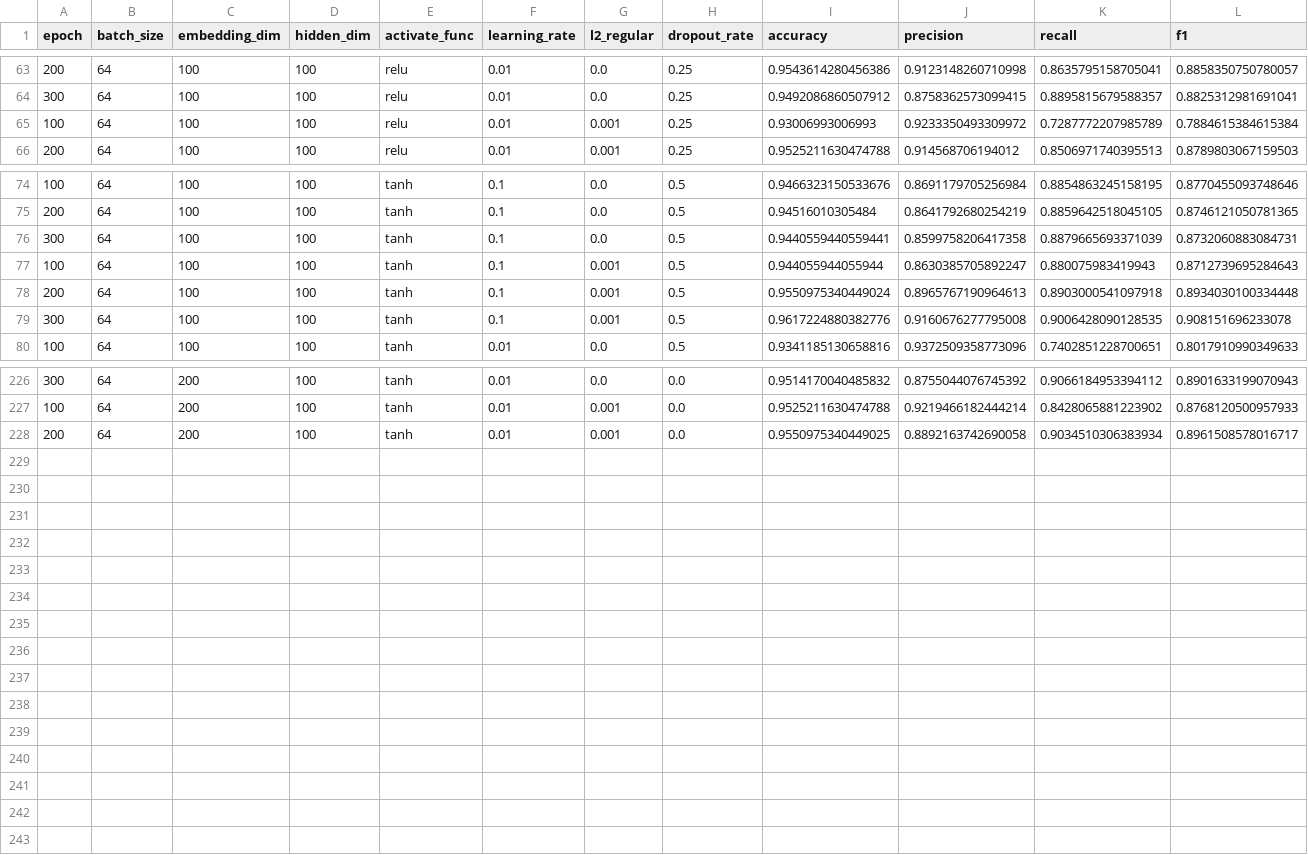
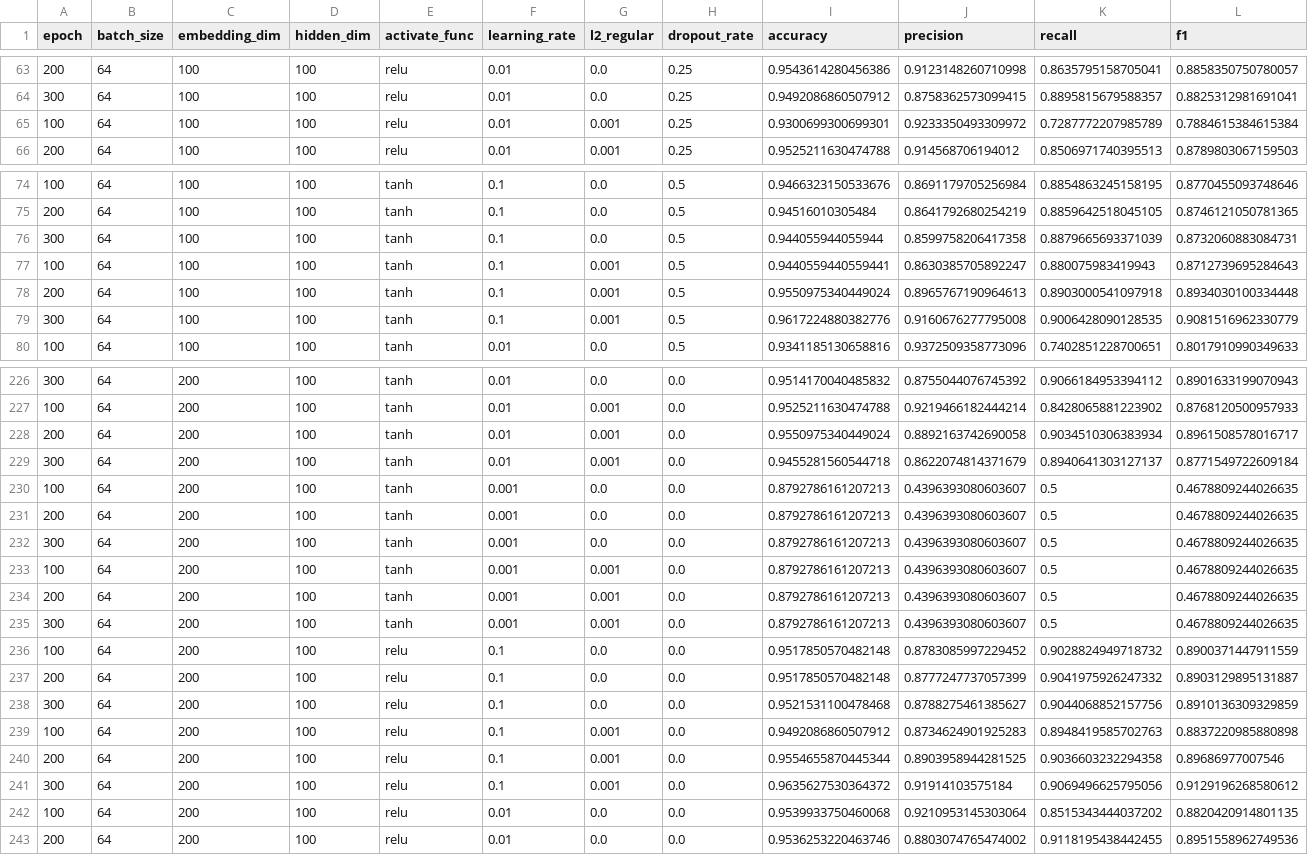
Before and after one commit to YUTA-NIKI/cdec2019, a CSV file: semeval/results/gridsearch_lstm_attention_end2end.csv, drawn as a sheet; only a part is shown, gaps mark what is left out; the diff covers the shown part only.

Commit message:
update results of gridsearch

```diff
--- a/semeval/results/gridsearch_lstm_attention_end2end.csv
+++ b/semeval/results/gridsearch_lstm_attention_end2end.csv
@@ -64,3 +64,3 @@ epoch,batch_size,embedding_dim,hidden_dim,activate_func,learning_rate,l2_regular
 300,64,100,100,relu,0.01,0.0,0.25,0.9492086860507912,0.8758362573099415,0.8895815679588357,0.8825312981691041
-100,64,100,100,relu,0.01,0.001,0.25,0.93006993006993,0.9233350493309972,0.7287772207985789,0.7884615384615384
+100,64,100,100,relu,0.01,0.001,0.25,0.9300699300699301,0.9233350493309972,0.7287772207985789,0.7884615384615384
 200,64,100,100,relu,0.01,0.001,0.25,0.9525211630474788,0.914568706194012,0.8506971740395513,0.8789803067159503
@@ -75,6 +75,6 @@ epoch,batch_size,embedding_dim,hidden_dim,activate_func,learning_rate,l2_regular
 200,64,100,100,tanh,0.1,0.0,0.5,0.94516010305484,0.8641792680254219,0.8859642518045105,0.8746121050781365
-300,64,100,100,tanh,0.1,0.0,0.5,0.9440559440559441,0.8599758206417358,0.8879665693371039,0.8732060883084731
-100,64,100,100,tanh,0.1,0.001,0.5,0.944055944055944,0.8630385705892247,0.880075983419943,0.8712739695284643
+300,64,100,100,tanh,0.1,0.0,0.5,0.944055944055944,0.8599758206417358,0.8879665693371039,0.8732060883084731
+100,64,100,100,tanh,0.1,0.001,0.5,0.9440559440559441,0.8630385705892247,0.880075983419943,0.8712739695284643
 200,64,100,100,tanh,0.1,0.001,0.5,0.9550975340449024,0.8965767190964613,0.8903000541097918,0.8934030100334448
-300,64,100,100,tanh,0.1,0.001,0.5,0.9617224880382776,0.9160676277795008,0.9006428090128535,0.908151696233078
+300,64,100,100,tanh,0.1,0.001,0.5,0.9617224880382776,0.9160676277795008,0.9006428090128535,0.9081516962330779
 100,64,100,100,tanh,0.01,0.0,0.5,0.9341185130658816,0.9372509358773096,0.7402851228700651,0.8017910990349633
@@ -227,2 +227,17 @@ epoch,batch_size,embedding_dim,hidden_dim,activate_func,learning_rate,l2_regular
 100,64,200,100,tanh,0.01,0.001,0.0,0.9525211630474788,0.9219466182444214,0.8428065881223902,0.8768120500957933
-200,64,200,100,tanh,0.01,0.001,0.0,0.9550975340449025,0.8892163742690058,0.9034510306383934,0.8961508578016717
+200,64,200,100,tanh,0.01,0.001,0.0,0.9550975340449024,0.8892163742690058,0.9034510306383934,0.8961508578016717
+300,64,200,100,tanh,0.01,0.001,0.0,0.9455281560544718,0.8622074814371679,0.8940641303127137,0.8771549722609184
+100,64,200,100,tanh,0.001,0.0,0.0,0.8792786161207213,0.4396393080603607,0.5,0.4678809244026635
+200,64,200,100,tanh,0.001,0.0,0.0,0.8792786161207213,0.4396393080603607,0.5,0.4678809244026635
+300,64,200,100,tanh,0.001,0.0,0.0,0.8792786161207213,0.4396393080603607,0.5,0.4678809244026635
+100,64,200,100,tanh,0.001,0.001,0.0,0.8792786161207213,0.4396393080603607,0.5,0.4678809244026635
+200,64,200,100,tanh,0.001,0.001,0.0,0.8792786161207213,0.4396393080603607,0.5,0.4678809244026635
+300,64,200,100,tanh,0.001,0.001,0.0,0.8792786161207213,0.4396393080603607,0.5,0.4678809244026635
+100,64,200,100,relu,0.1,0.0,0.0,0.9517850570482148,0.8783085997229452,0.9028824949718732,0.8900371447911559
+200,64,200,100,relu,0.1,0.0,0.0,0.9517850570482148,0.8777247737057399,0.9041975926247332,0.8903129895131887
+300,64,200,100,relu,0.1,0.0,0.0,0.9521531100478468,0.8788275461385627,0.9044068852157756,0.8910136309329859
+100,64,200,100,relu,0.1,0.001,0.0,0.9492086860507912,0.8734624901925283,0.8948419585702763,0.8837220985880898
+200,64,200,100,relu,0.1,0.001,0.0,0.9554655870445344,0.8903958944281525,0.9036603232294358,0.89686977007546
+300,64,200,100,relu,0.1,0.001,0.0,0.9635627530364372,0.91914103575184,0.9069496625795056,0.9129196268580612
+100,64,200,100,relu,0.01,0.0,0.0,0.9539933750460068,0.9210953145303064,0.8515343444037202,0.8820420914801135
+200,64,200,100,relu,0.01,0.0,0.0,0.9536253220463746,0.8803074765474002,0.9118195438442455,0.8951558962749536
```
Also changed, not shown: 1 edited cell elsewhere in this file, semeval/results/gridsearch_lstm_end2end.csv, 1 other file.
